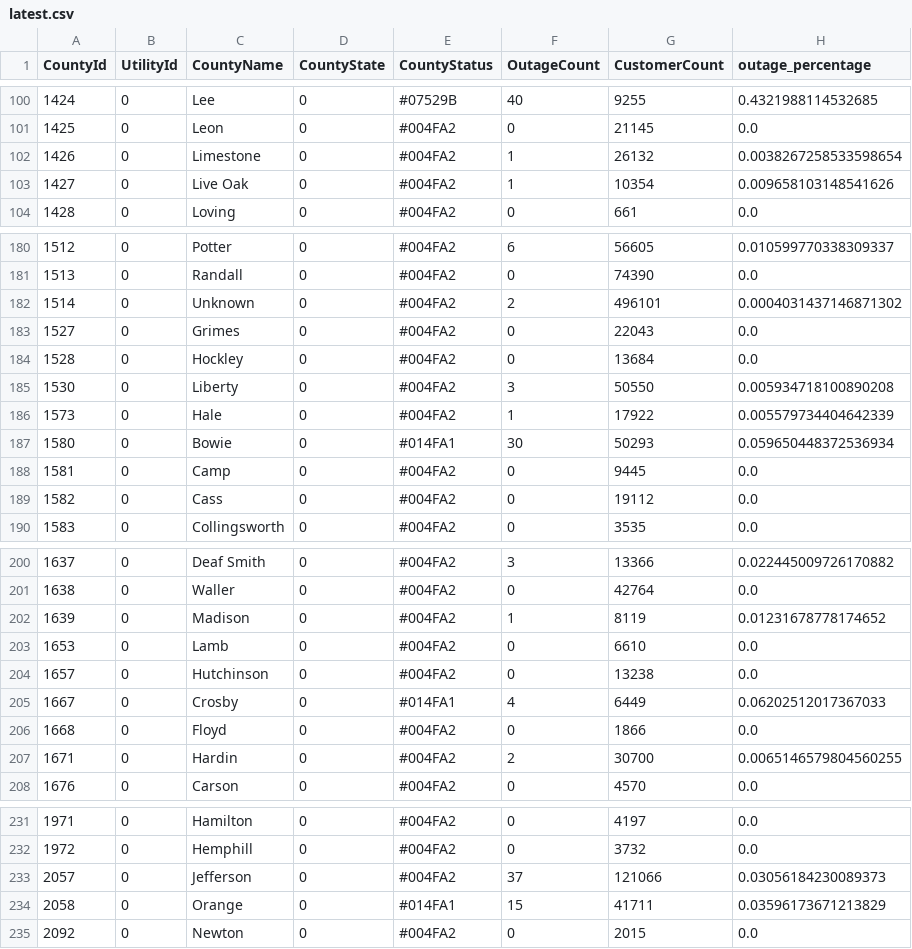
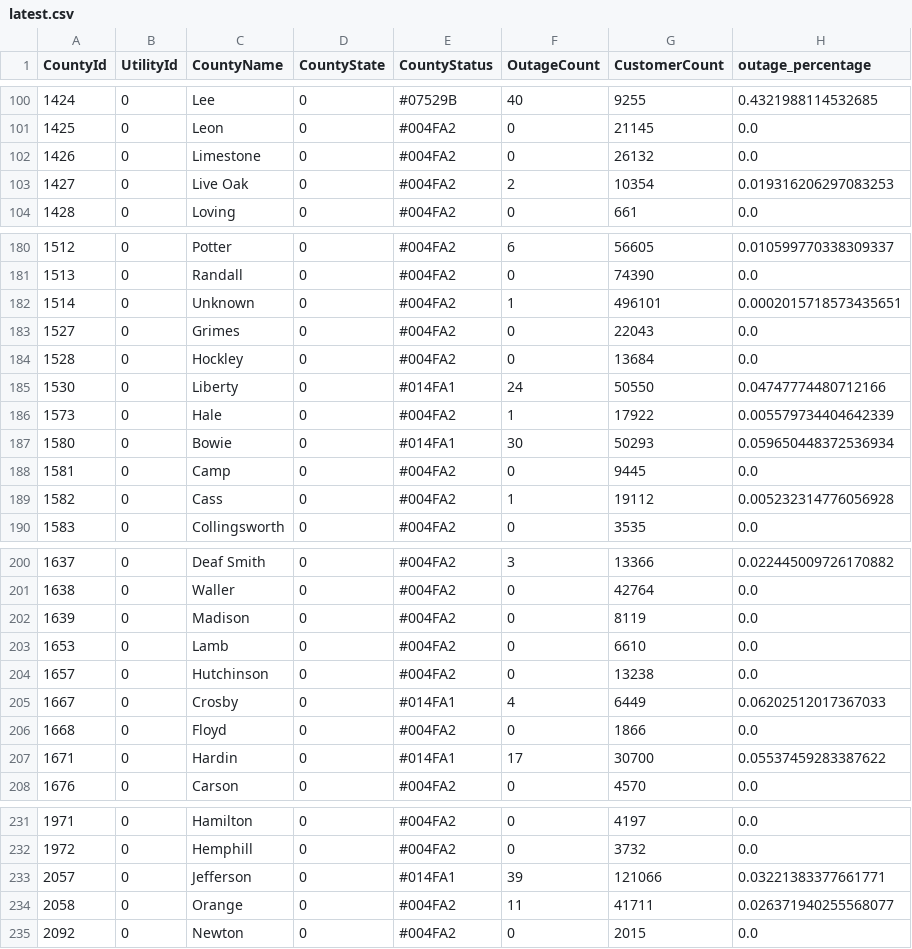
Before and after one commit to DallasMorningNews/20250304_severe-weather, a CSV file: data/latest.csv, drawn as a sheet; only a part is shown, gaps mark what is left out; the diff covers the shown part only.

```diff
--- a/data/latest.csv
+++ b/data/latest.csv
@@ -101,4 +101,4 @@ CountyId,UtilityId,CountyName,CountyState,CountyStatus,OutageCount,CustomerCount
 1425,0,Leon,0,#004FA2,0,21145,0.0
-1426,0,Limestone,0,#004FA2,1,26132,0.0038267258533598654
-1427,0,Live Oak,0,#004FA2,1,10354,0.009658103148541626
+1426,0,Limestone,0,#004FA2,0,26132,0.0
+1427,0,Live Oak,0,#004FA2,2,10354,0.019316206297083253
 1428,0,Loving,0,#004FA2,0,661,0.0
@@ -181,6 +181,6 @@ CountyId,UtilityId,CountyName,CountyState,CountyStatus,OutageCount,CustomerCount
 1513,0,Randall,0,#004FA2,0,74390,0.0
-1514,0,Unknown,0,#004FA2,2,496101,0.0004031437146871302
+1514,0,Unknown,0,#004FA2,1,496101,0.0002015718573435651
 1527,0,Grimes,0,#004FA2,0,22043,0.0
 1528,0,Hockley,0,#004FA2,0,13684,0.0
-1530,0,Liberty,0,#004FA2,3,50550,0.005934718100890208
+1530,0,Liberty,0,#014FA1,24,50550,0.04747774480712166
 1573,0,Hale,0,#004FA2,1,17922,0.005579734404642339
@@ -188,3 +188,3 @@ CountyId,UtilityId,CountyName,CountyState,CountyStatus,OutageCount,CustomerCount
 1581,0,Camp,0,#004FA2,0,9445,0.0
-1582,0,Cass,0,#004FA2,0,19112,0.0
+1582,0,Cass,0,#004FA2,1,19112,0.005232314776056928
 1583,0,Collingsworth,0,#004FA2,0,3535,0.0
@@ -201,3 +201,3 @@ CountyId,UtilityId,CountyName,CountyState,CountyStatus,OutageCount,CustomerCount
 1638,0,Waller,0,#004FA2,0,42764,0.0
-1639,0,Madison,0,#004FA2,1,8119,0.01231678778174652
+1639,0,Madison,0,#004FA2,0,8119,0.0
 1653,0,Lamb,0,#004FA2,0,6610,0.0
@@ -206,3 +206,3 @@ CountyId,UtilityId,CountyName,CountyState,CountyStatus,OutageCount,CustomerCount
 1668,0,Floyd,0,#004FA2,0,1866,0.0
-1671,0,Hardin,0,#004FA2,2,30700,0.0065146579804560255
+1671,0,Hardin,0,#014FA1,17,30700,0.05537459283387622
 1676,0,Carson,0,#004FA2,0,4570,0.0
@@ -232,4 +232,4 @@ CountyId,UtilityId,CountyName,CountyState,CountyStatus,OutageCount,CustomerCount
 1972,0,Hemphill,0,#004FA2,0,3732,0.0
-2057,0,Jefferson,0,#004FA2,37,121066,0.03056184230089373
-2058,0,Orange,0,#014FA1,15,41711,0.03596173671213829
+2057,0,Jefferson,0,#014FA1,39,121066,0.03221383377661771
+2058,0,Orange,0,#004FA2,11,41711,0.026371940255568077
 2092,0,Newton,0,#004FA2,0,2015,0.0
```
Also changed, not shown: 27 edited cells elsewhere in this file.
